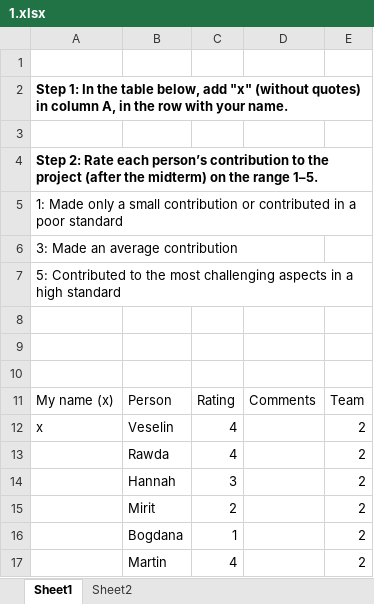
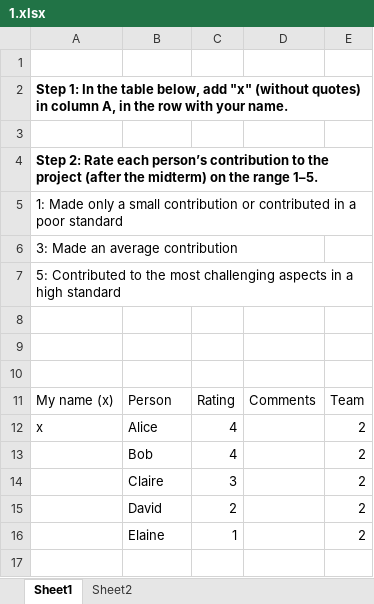
Before and after one commit to ZPAC-UZH/WebPA, an Excel workbook: input/submitted_ratings/group_02/1.xlsx, sheet Sheet1, drawn as a sheet; values as stored, in another font and other column widths than the file's, no borders; the diff names each change by its address in the sheet, - before the commit and + after, or states it on an @@ line.

```diff
--- a/input/submitted_ratings/group_02/1.xlsx (sheet Sheet1)
+++ b/input/submitted_ratings/group_02/1.xlsx (sheet Sheet1)
-B12: Veselin
+B12: Alice
-B13: Rawda
+B13: Bob
-B14: Hannah
+B14: Claire
-B15: Mirit
+B15: David
-B16: Bogdana
+B16: Elaine
-row 17:  | Martin | 4 |  | 2
```
Also changed, not shown: input/submitted_ratings/group_01/1.xlsx, input/submitted_ratings/group_01/2.xlsx, 7 other files.
